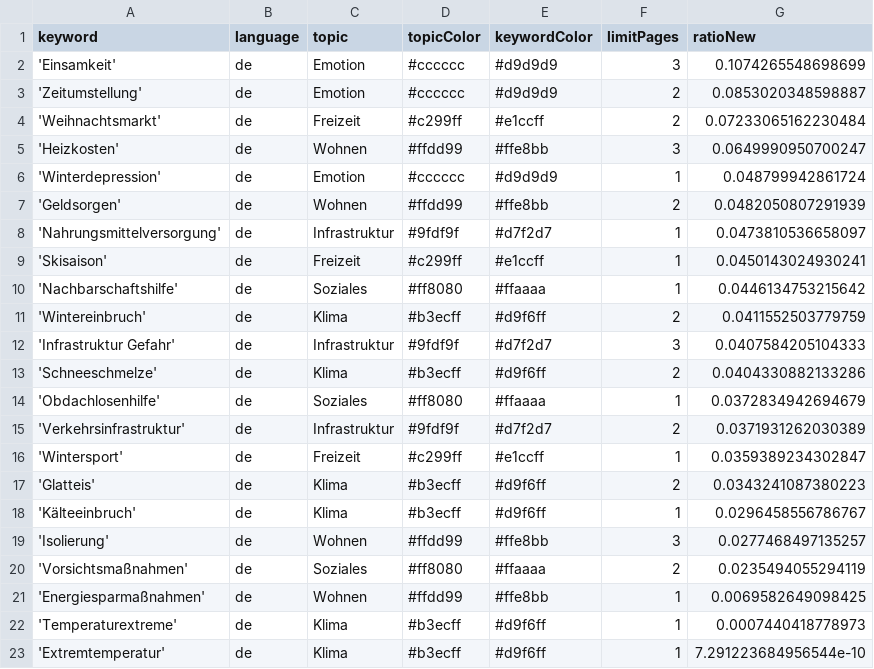
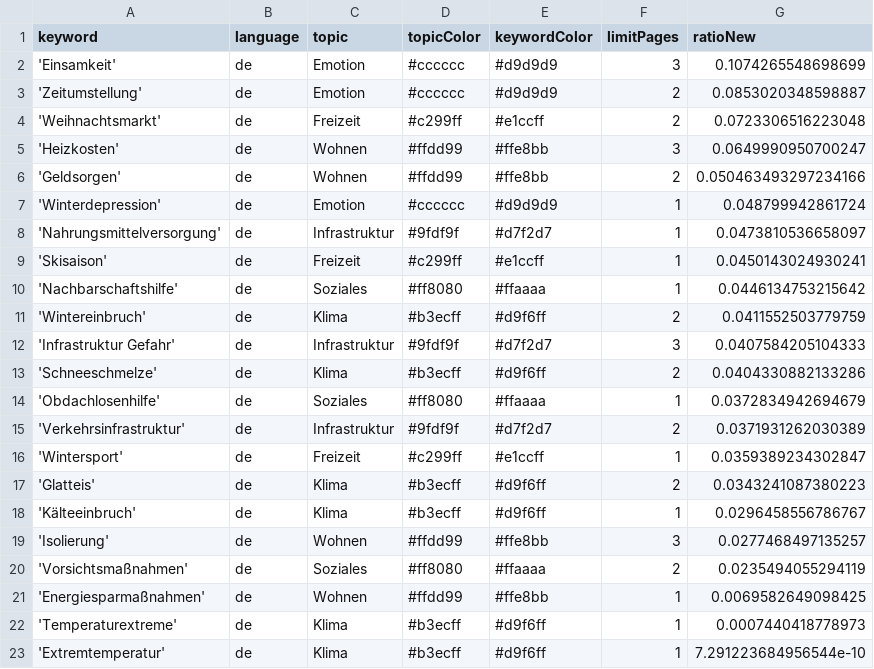
Before and after one commit to hb219-news/winterIsComing2, a CSV file: keywords.csv, drawn as a sheet.

```diff
--- a/keywords.csv
+++ b/keywords.csv
@@ -3,6 +3,6 @@ keyword,language,topic,topicColor,keywordColor,limitPages,ratioNew
 'Zeitumstellung',de,Emotion,#cccccc,#d9d9d9,2,0.0853020348598887
-'Weihnachtsmarkt',de,Freizeit,#c299ff,#e1ccff,2,0.07233065162230484
+'Weihnachtsmarkt',de,Freizeit,#c299ff,#e1ccff,2,0.0723306516223048
 'Heizkosten',de,Wohnen,#ffdd99,#ffe8bb,3,0.0649990950700247
+'Geldsorgen',de,Wohnen,#ffdd99,#ffe8bb,2,0.050463493297234166
 'Winterdepression',de,Emotion,#cccccc,#d9d9d9,1,0.048799942861724
-'Geldsorgen',de,Wohnen,#ffdd99,#ffe8bb,2,0.0482050807291939
 'Nahrungsmittelversorgung',de,Infrastruktur,#9fdf9f,#d7f2d7,1,0.0473810536658097
```
Also changed, not shown: csv/news_2024_10.csv.
